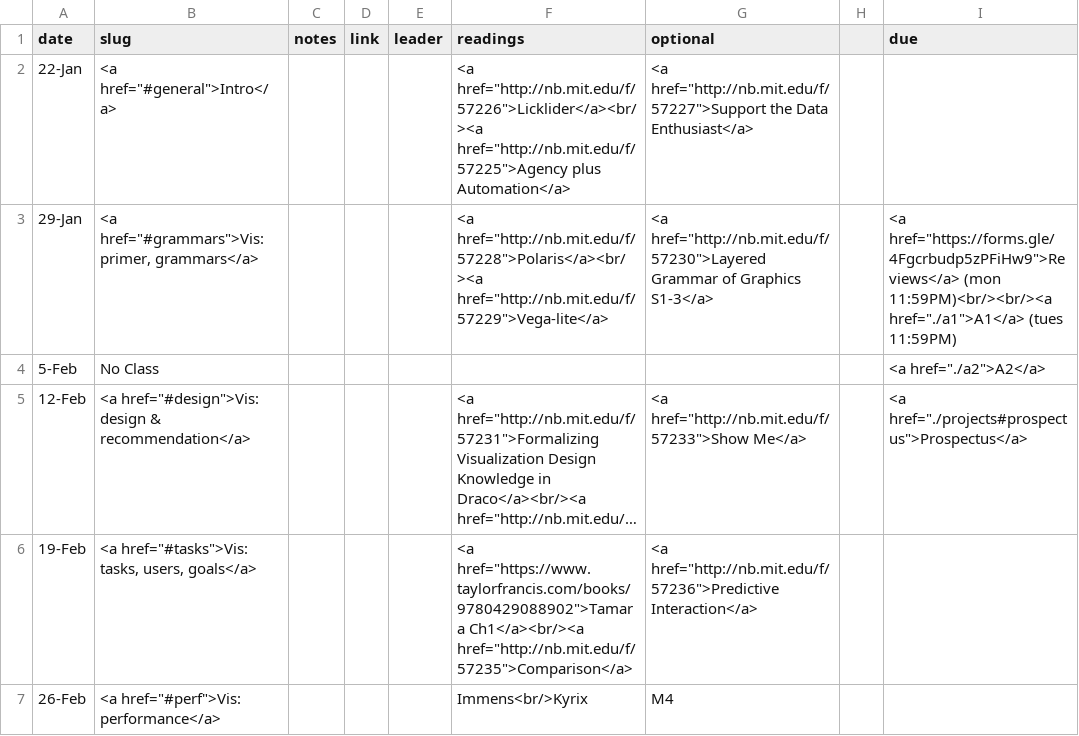
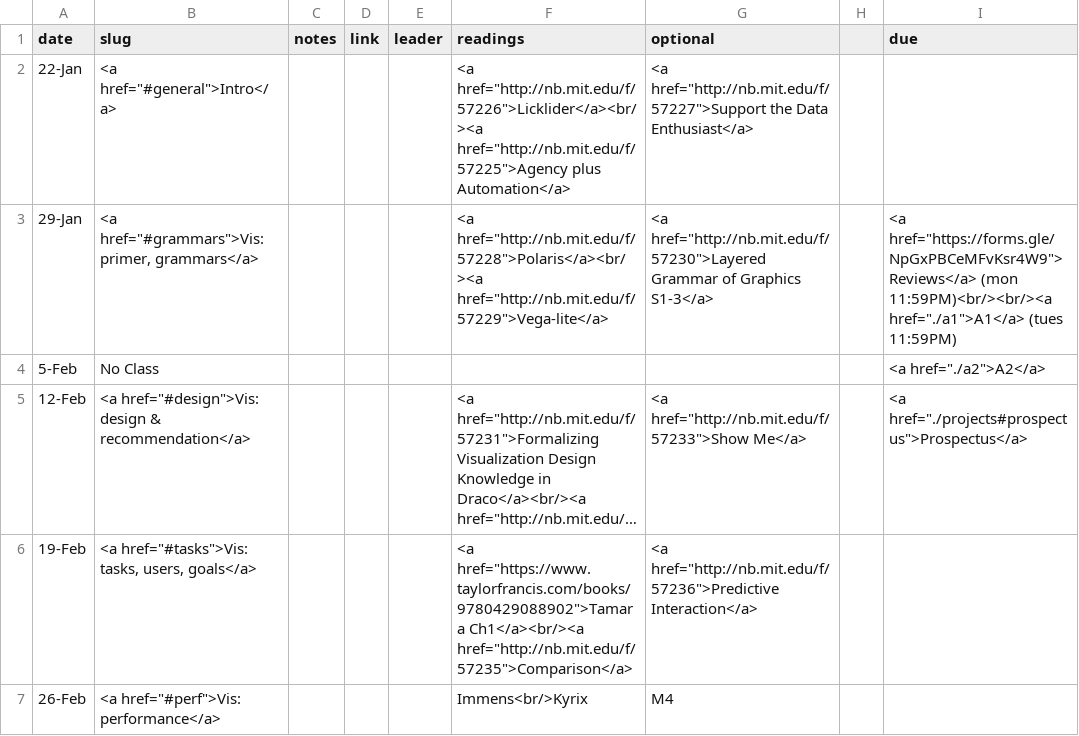
Before and after one commit to columbiaviz/columbiaviz.github.io, a CSV file: _data/sched_2020s_w6998.csv, drawn as a sheet; only a part is shown; long unchanged cells end in ….

```diff
--- a/_data/sched_2020s_w6998.csv
+++ b/_data/sched_2020s_w6998.csv
@@ -2,3 +2,3 @@ date,slug,notes,link,leader,readings,optional,,due
 22-Jan,"<a href=""#general"">Intro</a>",,,,"<a href=""http://nb.mit.edu/f/57226"">Licklider</a><br/><a href=""http://nb.mit.edu/f/57225"">Agency plus Automation</a>","<a href=""http://nb.mit.edu/f/57227"">Support the Data Enthusiast</a>",,
-29-Jan,"<a href=""#grammars"">Vis: primer, grammars</a>",,,,"<a href=""http://nb.mit.edu/f/57228"">Polaris</a><br/><a href=""http://nb.mit.edu/f/57229"">Vega-lite</a>","<a href=""http://nb.mit.edu/f/57230"">Layered Grammar of Graphics S1-3</a>",,"<a href=""https://forms.gle/4Fgcrbudp5zPFiHw9"">Reviews</a> (mon 11:59PM)<br/><br/><a href=""./a1"">A1</a> (tues 11:59PM)"
+29-Jan,"<a href=""#grammars"">Vis: primer, grammars</a>",,,,"<a href=""http://nb.mit.edu/f/57228"">Polaris</a><br/><a href=""http://nb.mit.edu/f/57229"">Vega-lite</a>","<a href=""http://nb.mit.edu/f/57230"">Layered Grammar of Graphics S1-3</a>",,"<a href=""https://forms.gle/NpGxPBCeMFvKsr4W9"">Reviews</a> (mon 11:59PM)<br/><br/><a href=""./a1"">A1</a> (tues 11:59PM)"
 5-Feb,No Class,,,,,,,"<a href=""./a2"">A2</a>"
```
Also changed, not shown: 1 other file.
